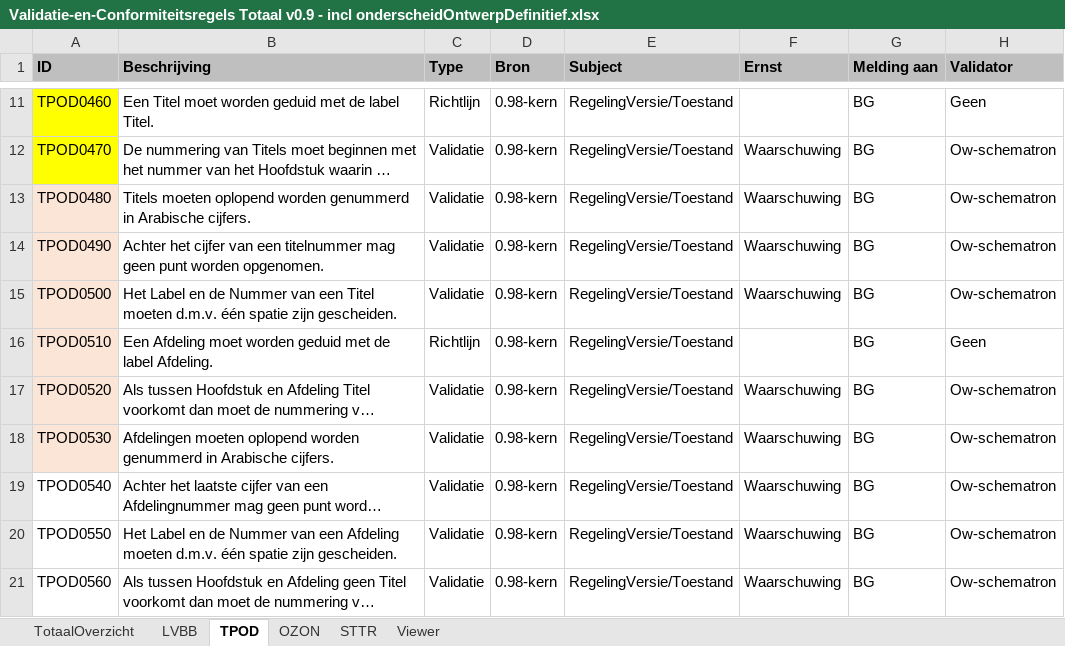
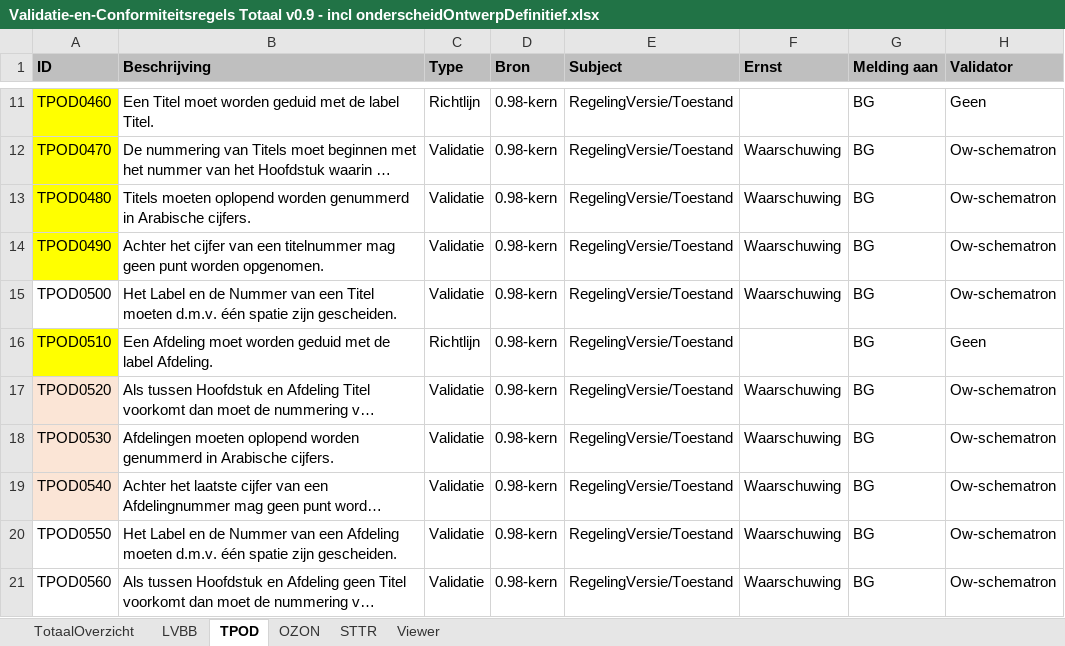
Before and after one commit to Geonovum/xml_schematron, an Excel workbook: 0.98-3-Validatie-_en_conformiteitsregels_TPOD/documenten/Validatie-en-Conformiteitsregels Totaal v0.9 - incl onderscheidOntwerpDefinitief.xlsx, sheet TPOD, drawn as a sheet; only a part is shown, gaps mark what is left out; long unchanged cells end in …; values as stored, in another font and other column widths than the file's, no borders; conditional formats not drawn; the diff names each change by its address in the sheet, - before the commit and + after, or states it on an @@ line.

```diff
--- a/0.98-3-Validatie-_en_conformiteitsregels_TPOD/documenten/Validatie-en-Conformiteitsregels Totaal v0.9 - incl onderscheidOntwerpDefinitief.xlsx (sheet TPOD)
+++ b/0.98-3-Validatie-_en_conformiteitsregels_TPOD/documenten/Validatie-en-Conformiteitsregels Totaal v0.9 - incl onderscheidOntwerpDefinitief.xlsx (sheet TPOD)
-A13:A14 fill: #FBE5D6
+A13:A14 fill: #FFFF00
-A15 fill: #FBE5D6
+A15 fill: none
-A16 fill: #FBE5D6
+A16 fill: #FFFF00
-A19 fill: none
+A19 fill: #FBE5D6
```
Also changed, not shown: 8 other files.
